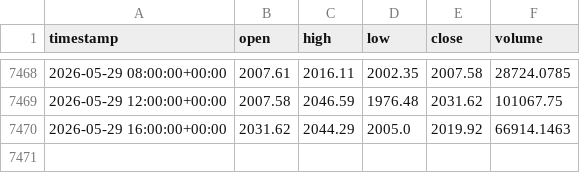
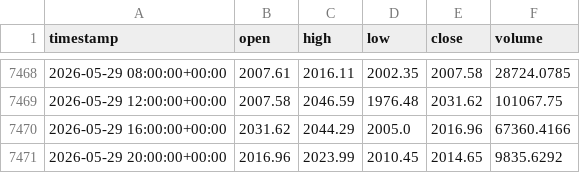
Before and after one commit to cheah505-cyber/crypto-strategy-pack, a CSV file: data/eth_usdt_4h.csv, drawn as a sheet; only a part is shown, gaps mark what is left out.

Commit message:
update data 2026-05-30

```diff
--- a/data/eth_usdt_4h.csv
+++ b/data/eth_usdt_4h.csv
@@ -7469,2 +7469,3 @@ timestamp,open,high,low,close,volume
 2026-05-29 12:00:00+00:00,2007.58,2046.59,1976.48,2031.62,101067.75
-2026-05-29 16:00:00+00:00,2031.62,2044.29,2005.0,2019.92,66914.1463
+2026-05-29 16:00:00+00:00,2031.62,2044.29,2005.0,2016.96,67360.4166
+2026-05-29 20:00:00+00:00,2016.96,2023.99,2010.45,2014.65,9835.6292
```
